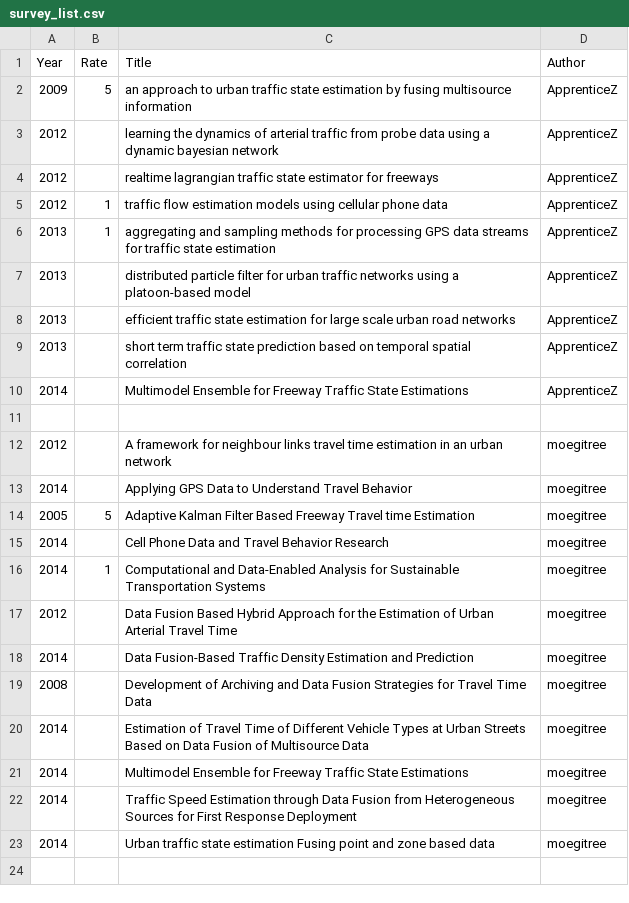
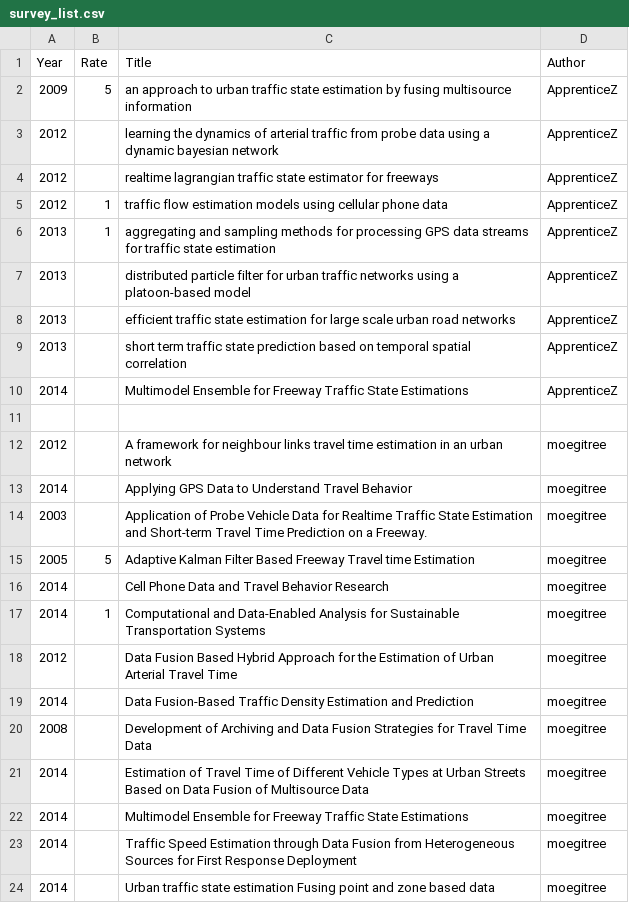
Before and after one commit to ApprenticeZ/avip_ITS, a CSV file: survey_list.csv, drawn as a sheet; the diff names each change by its address in the sheet, - before the commit and + after, or states it on an @@ line.

Commit message:
aadaf

```diff
--- a/survey_list.csv
+++ b/survey_list.csv
+row 14: 2003 |  | Application of Probe Vehicle Data for Realtime Traffic State Estimation and Short-term Travel Time Prediction on a Freeway. | moegitree
```
